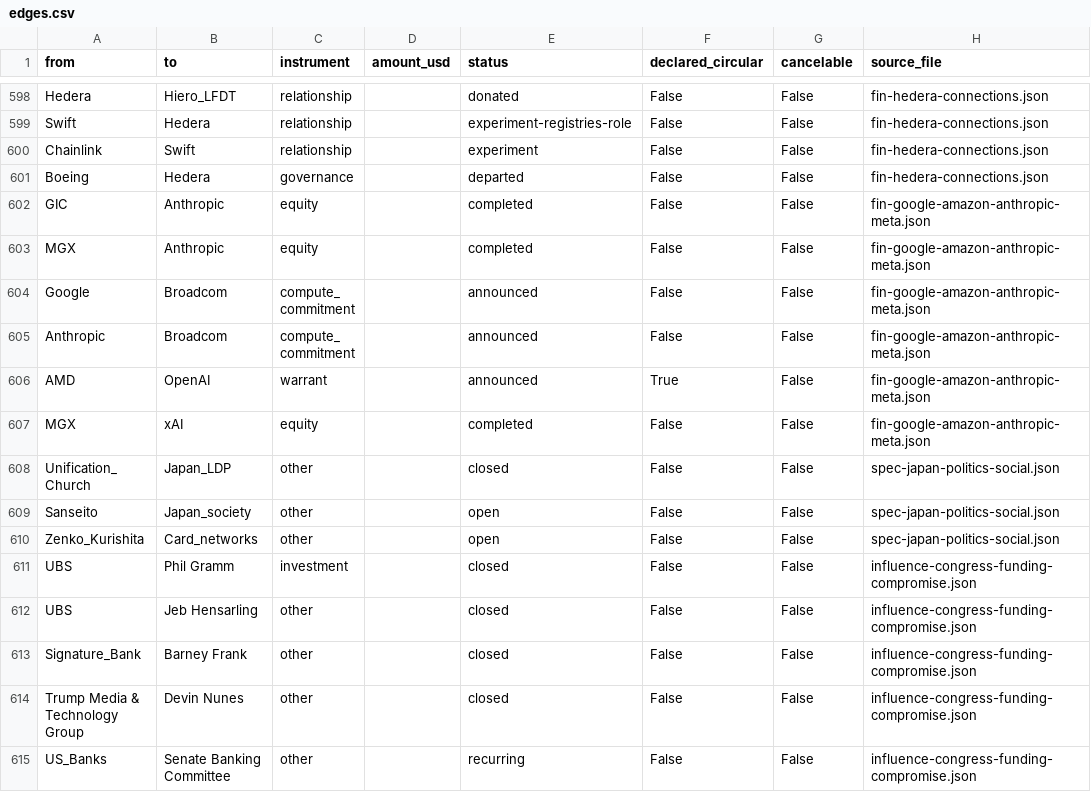
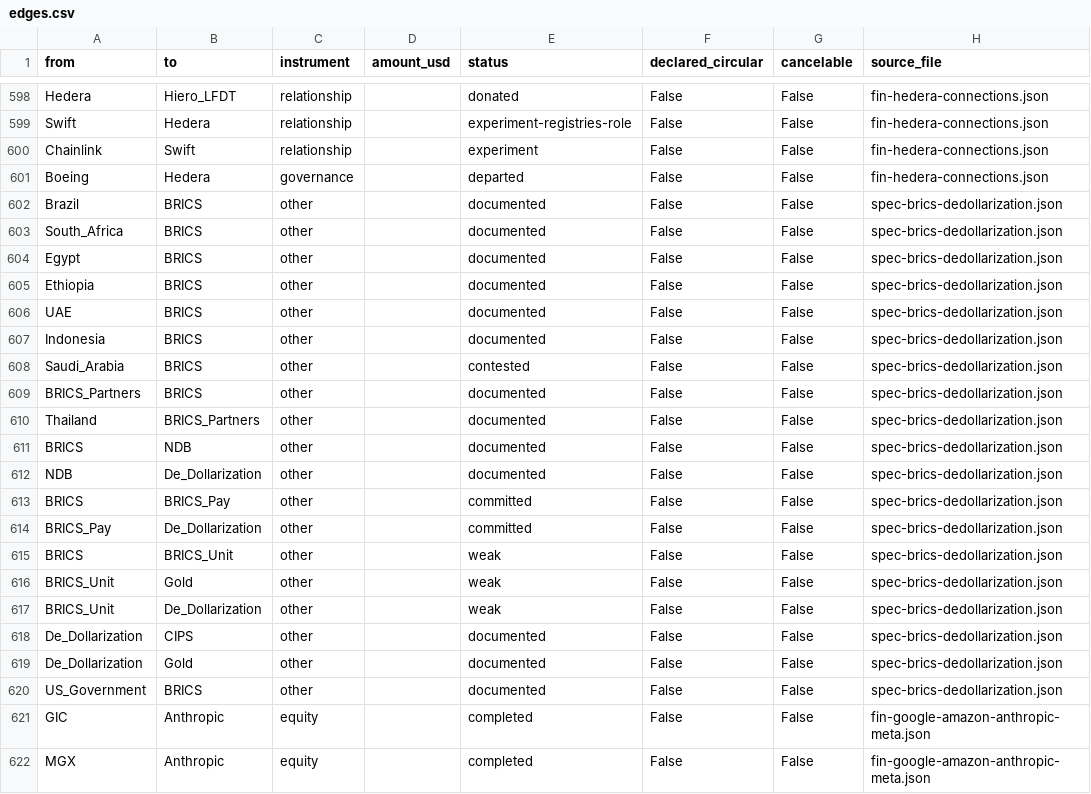
Before and after one commit to pq-cybarg/bubble-map, a CSV file: data/edges.csv, drawn as a sheet; only a part is shown, gaps mark what is left out; the shorter side is filled out with more unchanged rows; the diff names each change by its address in the sheet, - before the commit and + after, or states it on an @@ line.

Commit message:
Add BRICS+ / de-dollarization block (#142)
New block spec-brics-dedollarization: formalizes the BRICS node. 11 full
members (+ Egypt/Ethiopia/Iran/UAE 2024, Indonesia 2025) + 10 partners;
Saudi invited-but-holding-off = the cleanest contradiction; financial
architecture (NDB 30% local-currency, BRICS Pay, the aspirational gold-backed
BRICS Unit, CIPS, gold); de-dollarization REAL AT MARGIN not collapse (no
convertible common currency; yuan capital-controls ceiling); US tariff
counter (10%/100% threats) as a de-dollarization accelerant. Composition
guard throughout — members' divergent ACTIONS aggregate into a hedge; no
'BRICS wants/feels X'. Wires Brazil/Saudi/UAE/Egypt/etc + Thailand-partner;
ties Gold/CIPS. BRICS deg 15. 804 nodes / 1046 edges; SCC 12/11, flags 0,
conflicts 0.

```diff
--- a/data/edges.csv
+++ b/data/edges.csv
+row 602: Brazil | BRICS | other |  | documented | False | False | spec-brics-dedollarization.json
+row 603: South_Africa | BRICS | other |  | documented | False | False | spec-brics-dedollarization.json
+row 604: Egypt | BRICS | other |  | documented | False | False | spec-brics-dedollarization.json
+row 605: Ethiopia | BRICS | other |  | documented | False | False | spec-brics-dedollarization.json
+row 606: UAE | BRICS | other |  | documented | False | False | spec-brics-dedollarization.json
+row 607: Indonesia | BRICS | other |  | documented | False | False | spec-brics-dedollarization.json
+row 608: Saudi_Arabia | BRICS | other |  | contested | False | False | spec-brics-dedollarization.json
+row 609: BRICS_Partners | BRICS | other |  | documented | False | False | spec-brics-dedollarization.json
+row 610: Thailand | BRICS_Partners | other |  | documented | False | False | spec-brics-dedollarization.json
+row 611: BRICS | NDB | other |  | documented | False | False | spec-brics-dedollarization.json
+row 612: NDB | De_Dollarization | other |  | documented | False | False | spec-brics-dedollarization.json
+row 613: BRICS | BRICS_Pay | other |  | committed | False | False | spec-brics-dedollarization.json
+row 614: BRICS_Pay | De_Dollarization | other |  | committed | False | False | spec-brics-dedollarization.json
+row 615: BRICS | BRICS_Unit | other |  | weak | False | False | spec-brics-dedollarization.json
+row 616: BRICS_Unit | Gold | other |  | weak | False | False | spec-brics-dedollarization.json
+row 617: BRICS_Unit | De_Dollarization | other |  | weak | False | False | spec-brics-dedollarization.json
+row 618: De_Dollarization | CIPS | other |  | documented | False | False | spec-brics-dedollarization.json
+row 619: De_Dollarization | Gold | other |  | documented | False | False | spec-brics-dedollarization.json
+row 620: US_Government | BRICS | other |  | documented | False | False | spec-brics-dedollarization.json
```
Also changed, not shown: data/entities.csv, 22 other files.
